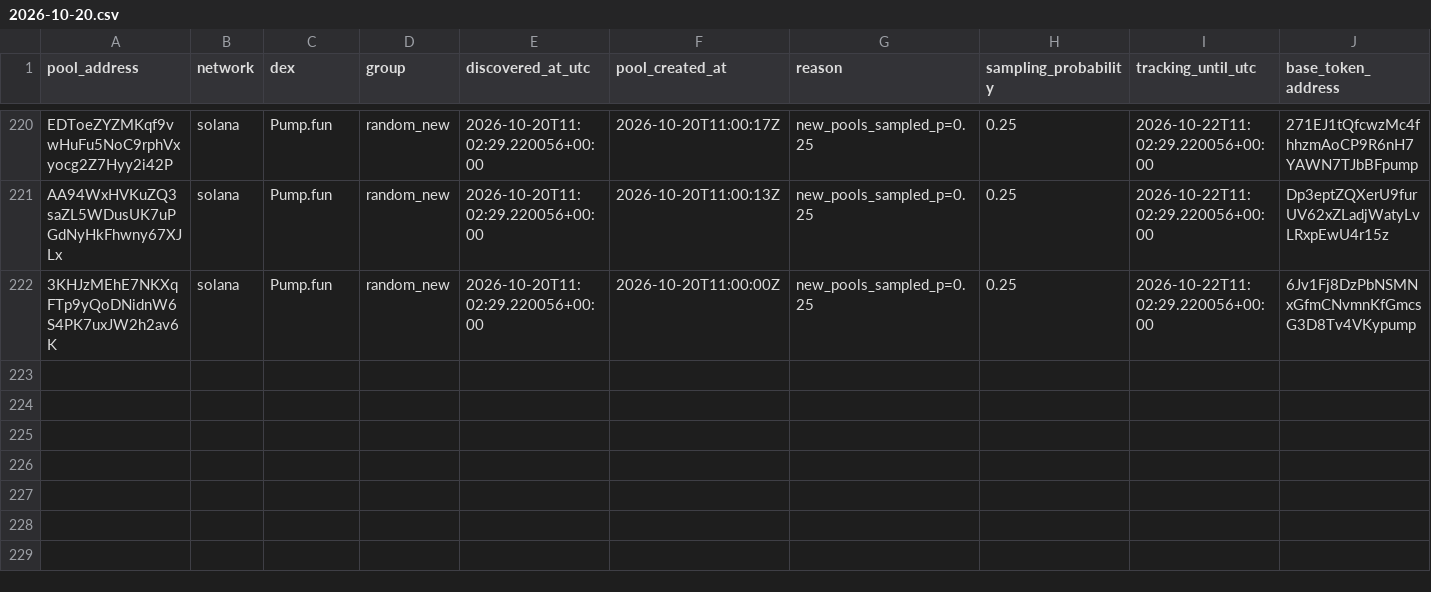
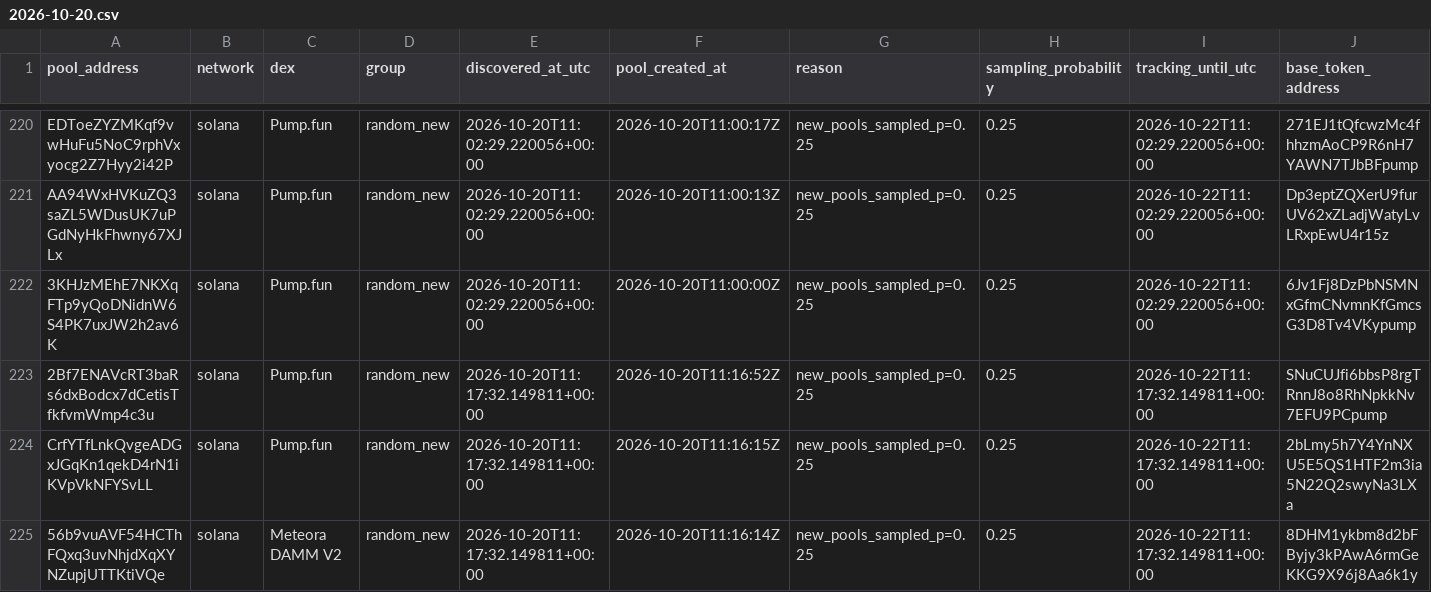
Before and after one commit to TheoooBa/Solana-Memecoin-Analysis, a CSV file: raw/pool_registry/2026-10-20.csv, drawn as a sheet; only a part is shown, gaps mark what is left out; rows hold the shown columns only; the diff names each change by its address in the sheet, - before the commit and + after, or states it on an @@ line.

```diff
--- a/raw/pool_registry/2026-10-20.csv
+++ b/raw/pool_registry/2026-10-20.csv
+row 223: 2Bf7ENAVcRT3baRs6dxBodcx7dCetisTfkfvmWmp4c3u | solana | Pump.fun | random_new | 2026-10-20T11:17:32.149811+00:00 | 2026-10-20T11:16:52Z | new_pools_sampled_p=0.25 | 0.25 | 2026-10-22T11:17:32.149811+00:00 | SNuCUJfi6bbsP8rgTRnnJ8o8RhNpkkNv7EFU9PCpump
+row 224: CrfYTfLnkQvgeADGxJGqKn1qekD4rN1iKVpVkNFYSvLL | solana | Pump.fun | random_new | 2026-10-20T11:17:32.149811+00:00 | 2026-10-20T11:16:15Z | new_pools_sampled_p=0.25 | 0.25 | 2026-10-22T11:17:32.149811+00:00 | 2bLmy5h7Y4YnNXU5E5QS1HTF2m3ia5N22Q2swyNa3LXa
+row 225: 56b9vuAVF54HCThFQxq3uvNhjdXqXYNZupjUTTKtiVQe | solana | Meteora DAMM V2 | random_new | 2026-10-20T11:17:32.149811+00:00 | 2026-10-20T11:16:14Z | new_pools_sampled_p=0.25 | 0.25 | 2026-10-22T11:17:32.149811+00:00 | 8DHM1ykbm8d2bFByjy3kPAwA6rmGeKKG9X96j8Aa6k1y
```
Also changed, not shown: logs/runs/2026-10-20.csv, raw/new_pool_ranks/2026-10-20.csv, 5 other files.
